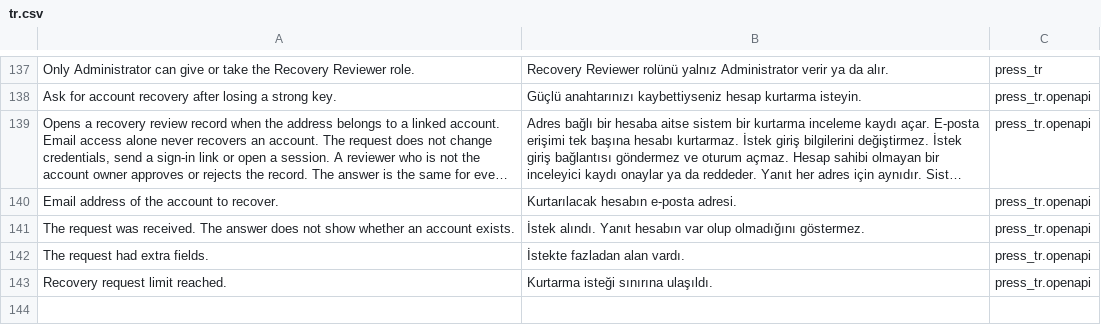
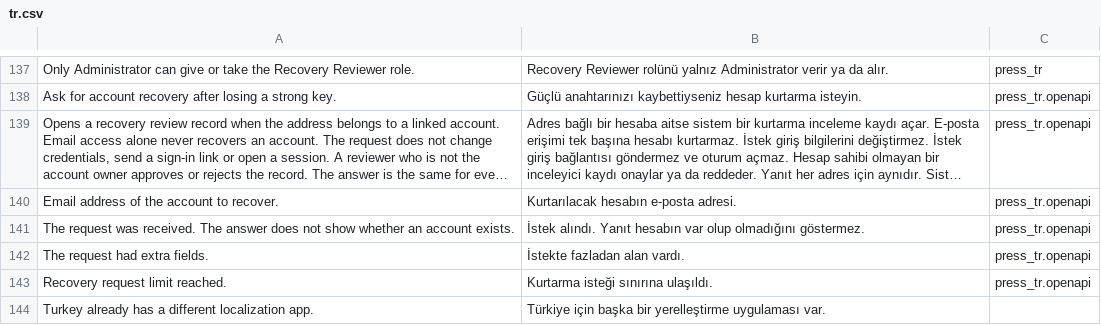
Before and after one commit to metafrappe/backend, a CSV file: apps/press_tr/press_tr/translations/tr.csv, drawn as a sheet; only a part is shown, gaps mark what is left out; long unchanged cells end in ….

Commit message:
G-65 Türkiye yerelleştirme kodunu taşı (AJA-2434)
tr_localization uygulaması, Press kayıt kancası, sözleşme ve kiracı imajı ana dala gelir.
TRY para birimini G-41 etkin yapar. tr_localization bu alanı artık yazmaz.
Press after_migrate listesi korunur. Kayıt kancası listeye eklenir.

```diff
--- a/apps/press_tr/press_tr/translations/tr.csv
+++ b/apps/press_tr/press_tr/translations/tr.csv
@@ -143 +143,2 @@ The request had extra fields.,İstekte fazladan alan vardı.,press_tr.openapi
 Recovery request limit reached.,Kurtarma isteği sınırına ulaşıldı.,press_tr.openapi
+Turkey already has a different localization app.,Türkiye için başka bir yerelleştirme uygulaması var.,
```
Also changed, not shown: 29 other files.
